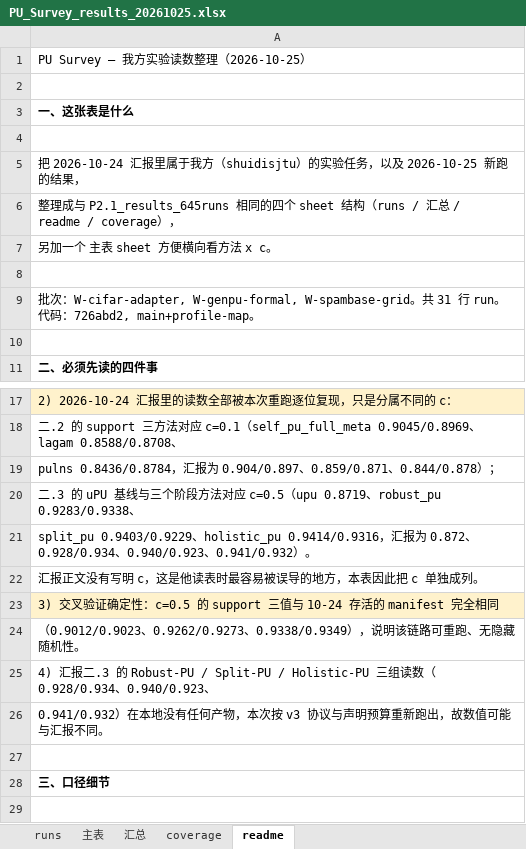
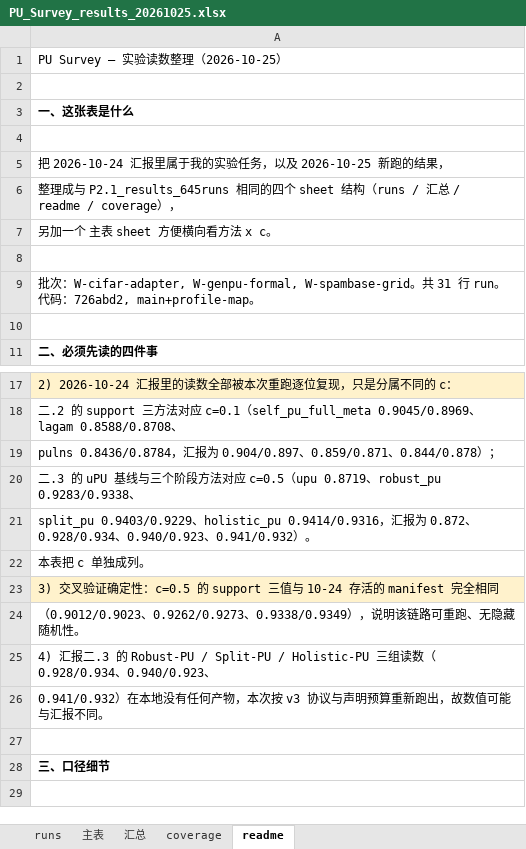
Before and after one commit to shuidisjtu/pu-learning-toolbox, an Excel workbook: docs/research/pu_survey/data/PU_Survey_results_20261025.xlsx, sheet readme, drawn as a sheet; only a part is shown, gaps mark what is left out; values as stored, in another font and other column widths than the file's, no borders; the diff names each change by its address in the sheet, - before the commit and + after, or states it on an @@ line.

Commit message:
docs(survey): drop the internal framing from the workbook readme
Three wording edits by the author, who owns this workbook and hands it to the
supervisor: it no longer reads as an internal note.

- title: "我方实验读数整理" -> "实验读数整理";
- scope sentence: "属于我方（shuidisjtu）的实验任务" -> "属于我的实验任务";
- the c-column paragraph loses "汇报正文没有写明 c，这是他读表时最容易被误导的地方":
  the column and what it fixes stay, the comment about the reader does not.

Numbers, sheets and the evidence receipt are untouched.

```diff
--- a/docs/research/pu_survey/data/PU_Survey_results_20261025.xlsx (sheet readme)
+++ b/docs/research/pu_survey/data/PU_Survey_results_20261025.xlsx (sheet readme)
-A1: PU Survey — 我方实验读数整理（2026-10-25）
+A1: PU Survey — 实验读数整理（2026-10-25）
-A5: …里属于我方（shuidisjtu）的实验任…
+A5: …里属于我的实验任…
-A22: 汇报正文没有写明 c，这是他读表时最容易被误导的地方，本表因此把 c 单独成列。
+A22: 本表把 c 单独成列。
```
